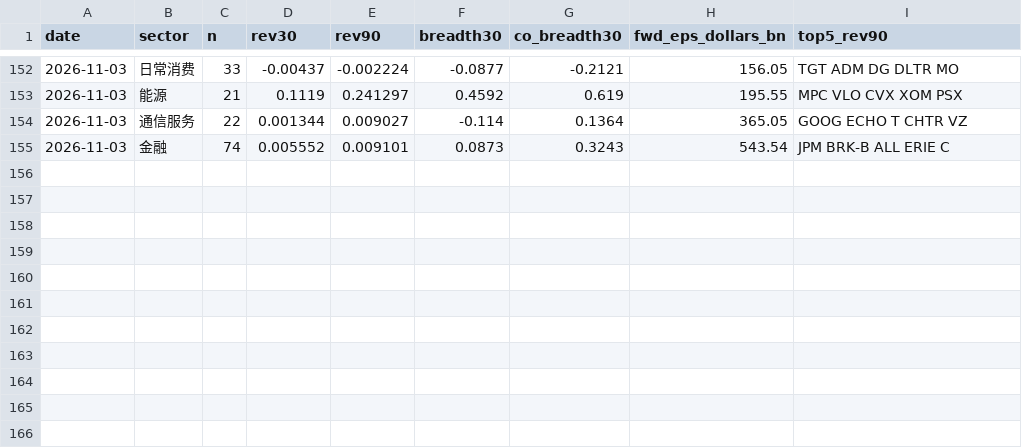
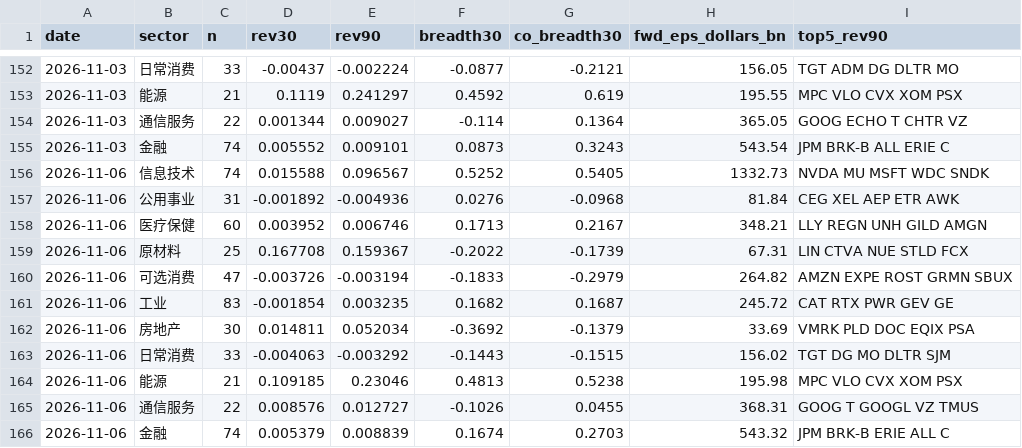
Before and after one commit to chaodu211-cell/earnings-revision, a CSV file: yahoo_sector.csv, drawn as a sheet; only a part is shown, gaps mark what is left out.

```diff
--- a/yahoo_sector.csv
+++ b/yahoo_sector.csv
@@ -155 +155,12 @@ date,sector,n,rev30,rev90,breadth30,co_breadth30,fwd_eps_dollars_bn,top5_rev90
 2026-11-03,金融,74,0.005552,0.009101,0.0873,0.3243,543.54,JPM BRK-B ALL ERIE C
+2026-11-06,信息技术,74,0.015588,0.096567,0.5252,0.5405,1332.73,NVDA MU MSFT WDC SNDK
+2026-11-06,公用事业,31,-0.001892,-0.004936,0.0276,-0.0968,81.84,CEG XEL AEP ETR AWK
+2026-11-06,医疗保健,60,0.003952,0.006746,0.1713,0.2167,348.21,LLY REGN UNH GILD AMGN
+2026-11-06,原材料,25,0.167708,0.159367,-0.2022,-0.1739,67.31,LIN CTVA NUE STLD FCX
+2026-11-06,可选消费,47,-0.003726,-0.003194,-0.1833,-0.2979,264.82,AMZN EXPE ROST GRMN SBUX
+2026-11-06,工业,83,-0.001854,0.003235,0.1682,0.1687,245.72,CAT RTX PWR GEV GE
+2026-11-06,房地产,30,0.014811,0.052034,-0.3692,-0.1379,33.69,VMRK PLD DOC EQIX PSA
+2026-11-06,日常消费,33,-0.004063,-0.003292,-0.1443,-0.1515,156.02,TGT DG MO DLTR SJM
+2026-11-06,能源,21,0.109185,0.23046,0.4813,0.5238,195.98,MPC VLO CVX XOM PSX
+2026-11-06,通信服务,22,0.008576,0.012727,-0.1026,0.0455,368.31,GOOG T GOOGL VZ TMUS
+2026-11-06,金融,74,0.005379,0.008839,0.1674,0.2703,543.32,JPM BRK-B ERIE ALL C
```
Also changed, not shown: early_log.csv, early_px.csv, 2 other files.
